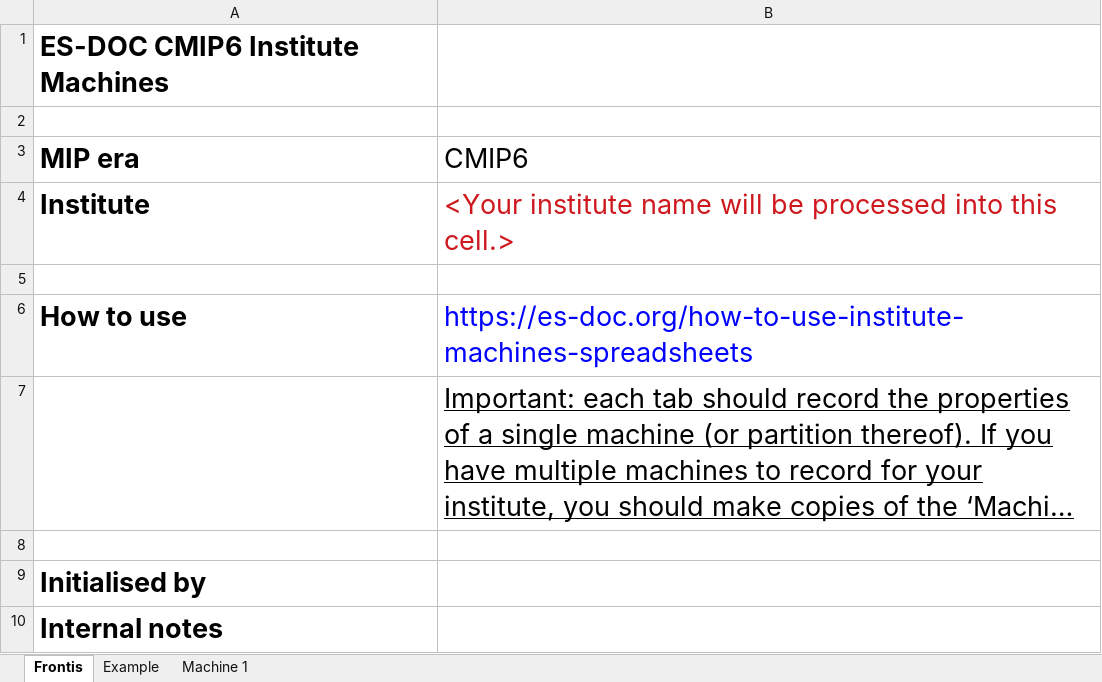
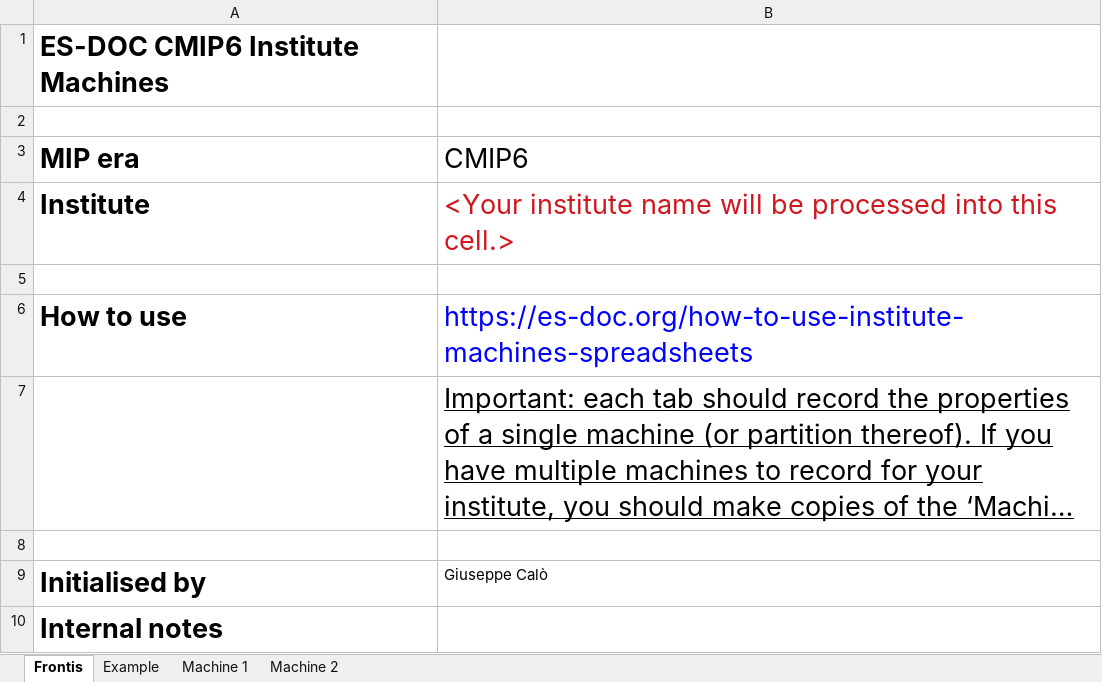
Before and after one commit to ES-DOC-INSTITUTIONAL/cmcc, an Excel workbook: cmip6/machines/cmip6_cmcc_machines.xlsx, sheet Frontis, drawn as a sheet; long unchanged cells end in …; values as stored, in another font and other column widths than the file's, no borders; the diff names each change by its address in the sheet, - before the commit and + after, or states it on an @@ line.

Commit message:
udpate cmip6_cmcc_machines.xlsx

```diff
--- a/cmip6/machines/cmip6_cmcc_machines.xlsx (sheet Frontis)
+++ b/cmip6/machines/cmip6_cmcc_machines.xlsx (sheet Frontis)
+sheet tab: Machine 2
-B9 (CMIP6): (empty)
+B9 (CMIP6): Giuseppe Calò
```
Also changed, not shown: sheet Machine 1.
